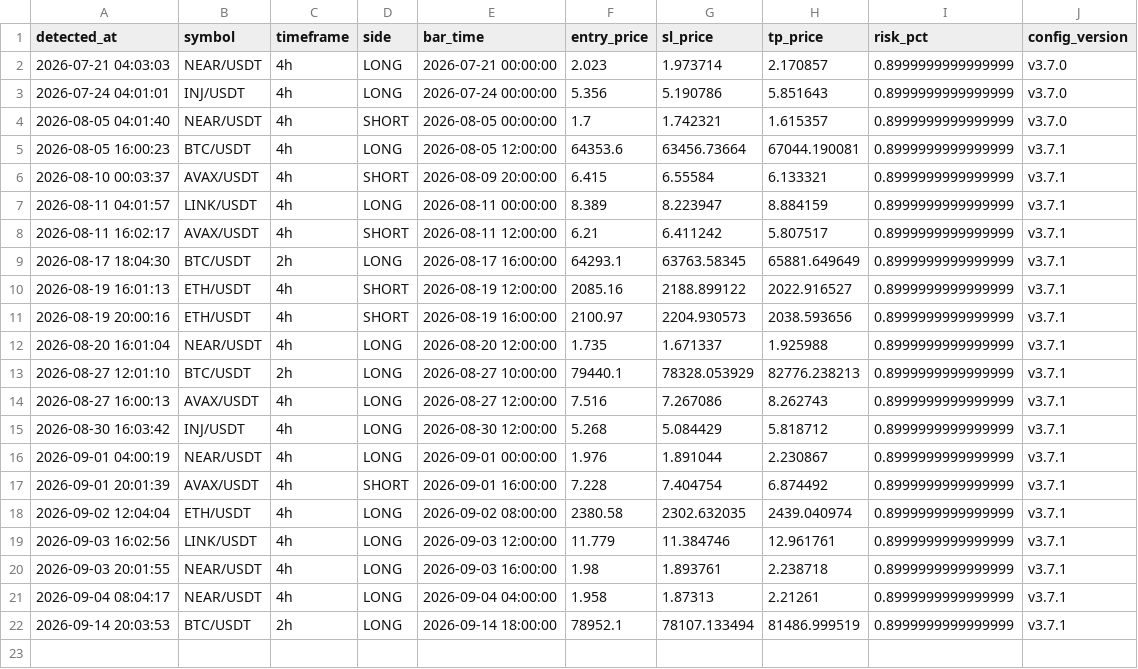
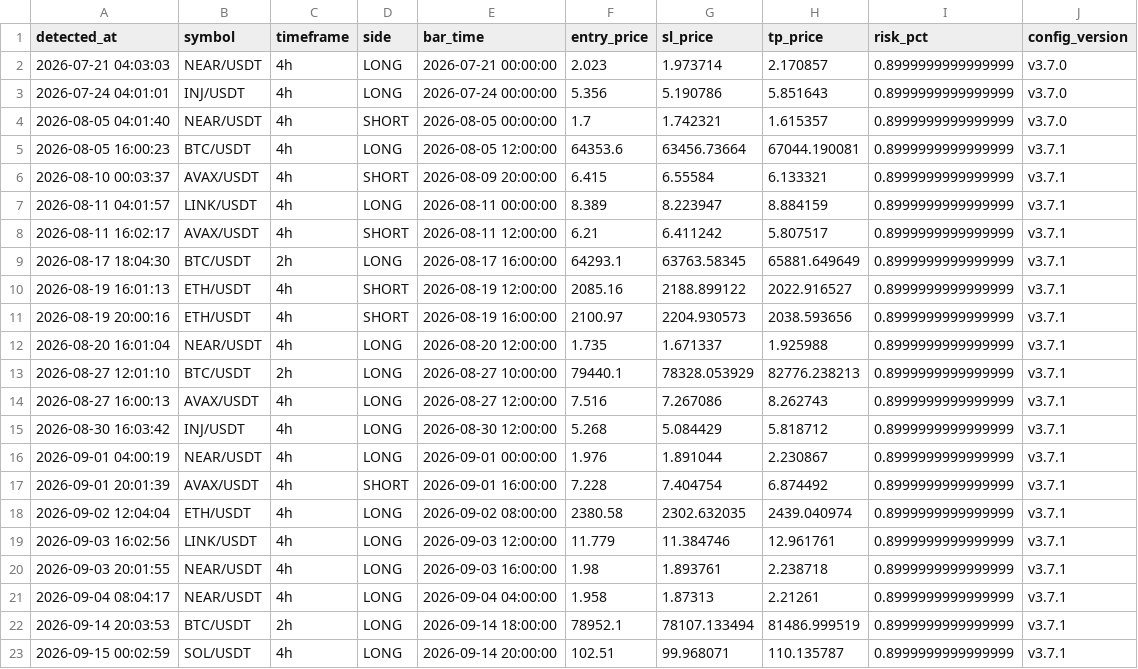
Before and after one commit to takuma08/ironvault-track-record, a CSV file: signals.csv, drawn as a sheet.

```diff
--- a/signals.csv
+++ b/signals.csv
@@ -22 +22,2 @@ detected_at,symbol,timeframe,side,bar_time,entry_price,sl_price,tp_price,risk_pc
 2026-09-14 20:03:53,BTC/USDT,2h,LONG,2026-09-14 18:00:00,78952.1,78107.133494,81486.999519,0.8999999999999999,v3.7.1
+2026-09-15 00:02:59,SOL/USDT,4h,LONG,2026-09-14 20:00:00,102.51,99.968071,110.135787,0.8999999999999999,v3.7.1
```
Also changed, not shown: trades.csv, 1 other file.
